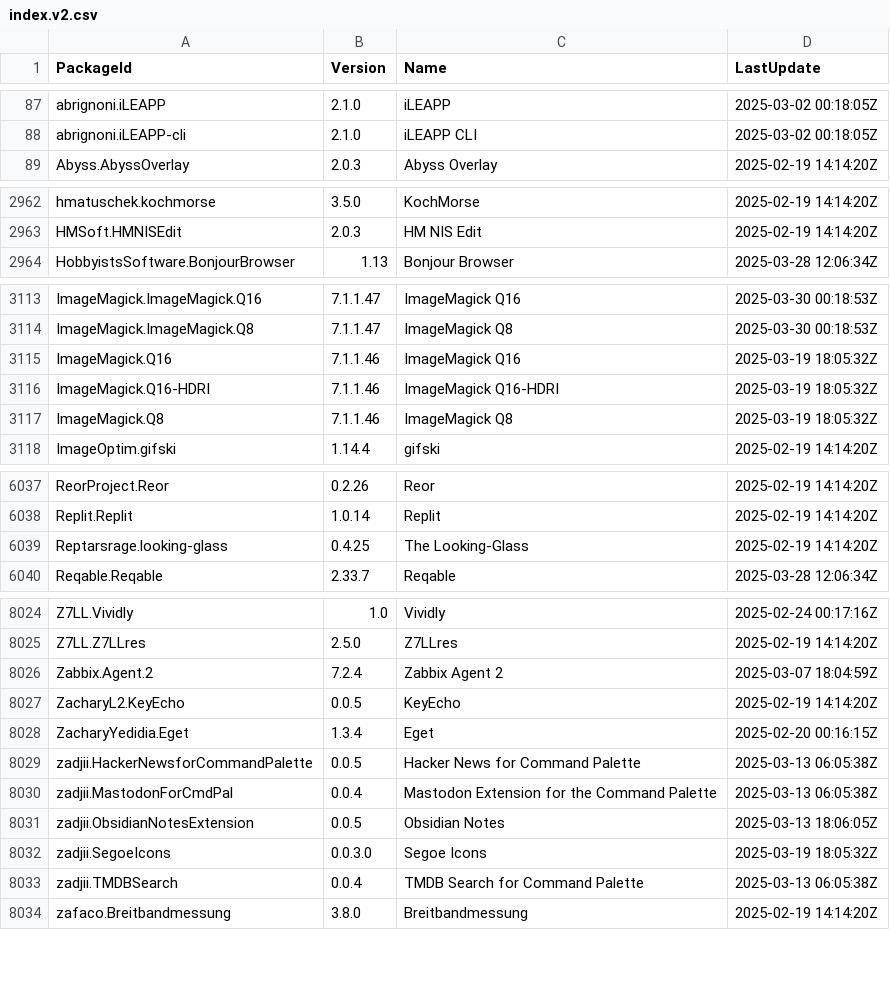
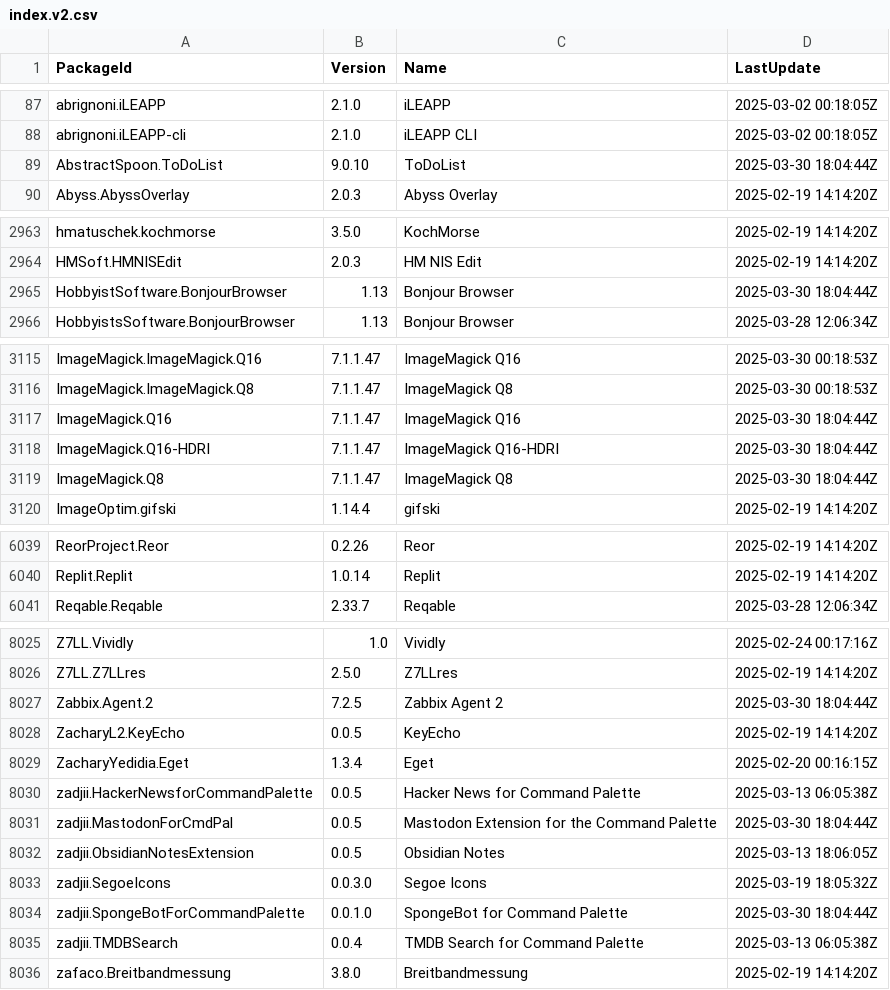
Before and after one commit to svrooij/winget-pkgs-index, a CSV file: index.v2.csv, drawn as a sheet; only a part is shown, gaps mark what is left out; the diff covers the shown part only.

```diff
--- a/index.v2.csv
+++ b/index.v2.csv
@@ -88,2 +88,3 @@
 "abrignoni.iLEAPP-cli","2.1.0","iLEAPP CLI","2025-03-02 00:18:05Z"
+"AbstractSpoon.ToDoList","9.0.10","ToDoList","2025-03-30 18:04:44Z"
 "Abyss.AbyssOverlay","2.0.3","Abyss Overlay","2025-02-19 14:14:20Z"
@@ -2963,2 +2964,3 @@
 "HMSoft.HMNISEdit","2.0.3","HM NIS Edit","2025-02-19 14:14:20Z"
+"HobbyistSoftware.BonjourBrowser","1.13","Bonjour Browser","2025-03-30 18:04:44Z"
 "HobbyistsSoftware.BonjourBrowser","1.13","Bonjour Browser","2025-03-28 12:06:34Z"
@@ -3114,5 +3116,5 @@
 "ImageMagick.ImageMagick.Q8","7.1.1.47","ImageMagick Q8","2025-03-30 00:18:53Z"
-"ImageMagick.Q16","7.1.1.46","ImageMagick Q16","2025-03-19 18:05:32Z"
-"ImageMagick.Q16-HDRI","7.1.1.46","ImageMagick Q16-HDRI","2025-03-19 18:05:32Z"
-"ImageMagick.Q8","7.1.1.46","ImageMagick Q8","2025-03-19 18:05:32Z"
+"ImageMagick.Q16","7.1.1.47","ImageMagick Q16","2025-03-30 18:04:44Z"
+"ImageMagick.Q16-HDRI","7.1.1.47","ImageMagick Q16-HDRI","2025-03-30 18:04:44Z"
+"ImageMagick.Q8","7.1.1.47","ImageMagick Q8","2025-03-30 18:04:44Z"
 "ImageOptim.gifski","1.14.4","gifski","2025-02-19 14:14:20Z"
@@ -6038,3 +6040,2 @@
 "Replit.Replit","1.0.14","Replit","2025-02-19 14:14:20Z"
-"Reptarsrage.looking-glass","0.4.25","The Looking-Glass","2025-02-19 14:14:20Z"
 "Reqable.Reqable","2.33.7","Reqable","2025-03-28 12:06:34Z"
@@ -8025,3 +8026,3 @@
 "Z7LL.Z7LLres","2.5.0","Z7LLres","2025-02-19 14:14:20Z"
-"Zabbix.Agent.2","7.2.4","Zabbix Agent 2","2025-03-07 18:04:59Z"
+"Zabbix.Agent.2","7.2.5","Zabbix Agent 2","2025-03-30 18:04:44Z"
 "ZacharyL2.KeyEcho","0.0.5","KeyEcho","2025-02-19 14:14:20Z"
@@ -8029,5 +8030,6 @@
 "zadjii.HackerNewsforCommandPalette","0.0.5","Hacker News for Command Palette","2025-03-13 06:05:38Z"
-"zadjii.MastodonForCmdPal","0.0.4","Mastodon Extension for the Command Palette","2025-03-13 06:05:38Z"
+"zadjii.MastodonForCmdPal","0.0.5","Mastodon Extension for the Command Palette","2025-03-30 18:04:44Z"
 "zadjii.ObsidianNotesExtension","0.0.5","Obsidian Notes","2025-03-13 18:06:05Z"
 "zadjii.SegoeIcons","0.0.3.0","Segoe Icons","2025-03-19 18:05:32Z"
+"zadjii.SpongeBotForCommandPalette","0.0.1.0","SpongeBot for Command Palette","2025-03-30 18:04:44Z"
 "zadjii.TMDBSearch","0.0.4","TMDB Search for Command Palette","2025-03-13 06:05:38Z"
```
Also changed, not shown: 50 edited cells elsewhere in this file, index.csv, 2 other files.
